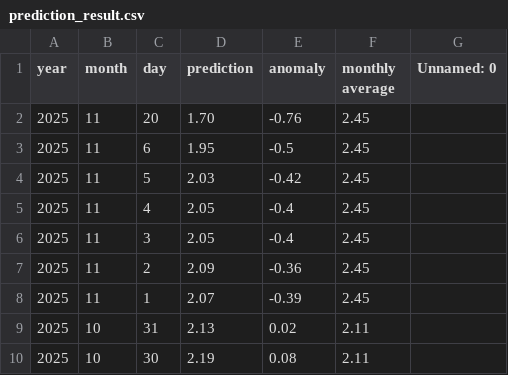
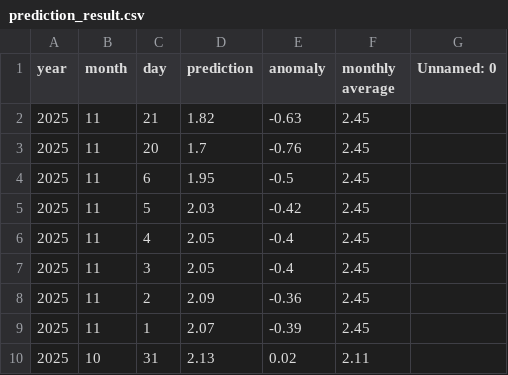
Before and after one commit to yoshi2149/head_rot, a CSV file: prediction_result.csv, drawn as a sheet; only a part is shown; the shorter side is filled out with more unchanged rows.

Commit message:
2025/11/14 - 03:00:32

```diff
--- a/prediction_result.csv
+++ b/prediction_result.csv
@@ -1,3 +1,4 @@
 year,month,day,prediction,anomaly,monthly average,Unnamed: 0
-2025,11,20,1.70,-0.76,2.45,
+2025,11,21,1.82,-0.63,2.45,
+2025,11,20,1.7,-0.76,2.45,
 2025,11,6,1.95,-0.5,2.45,
```
